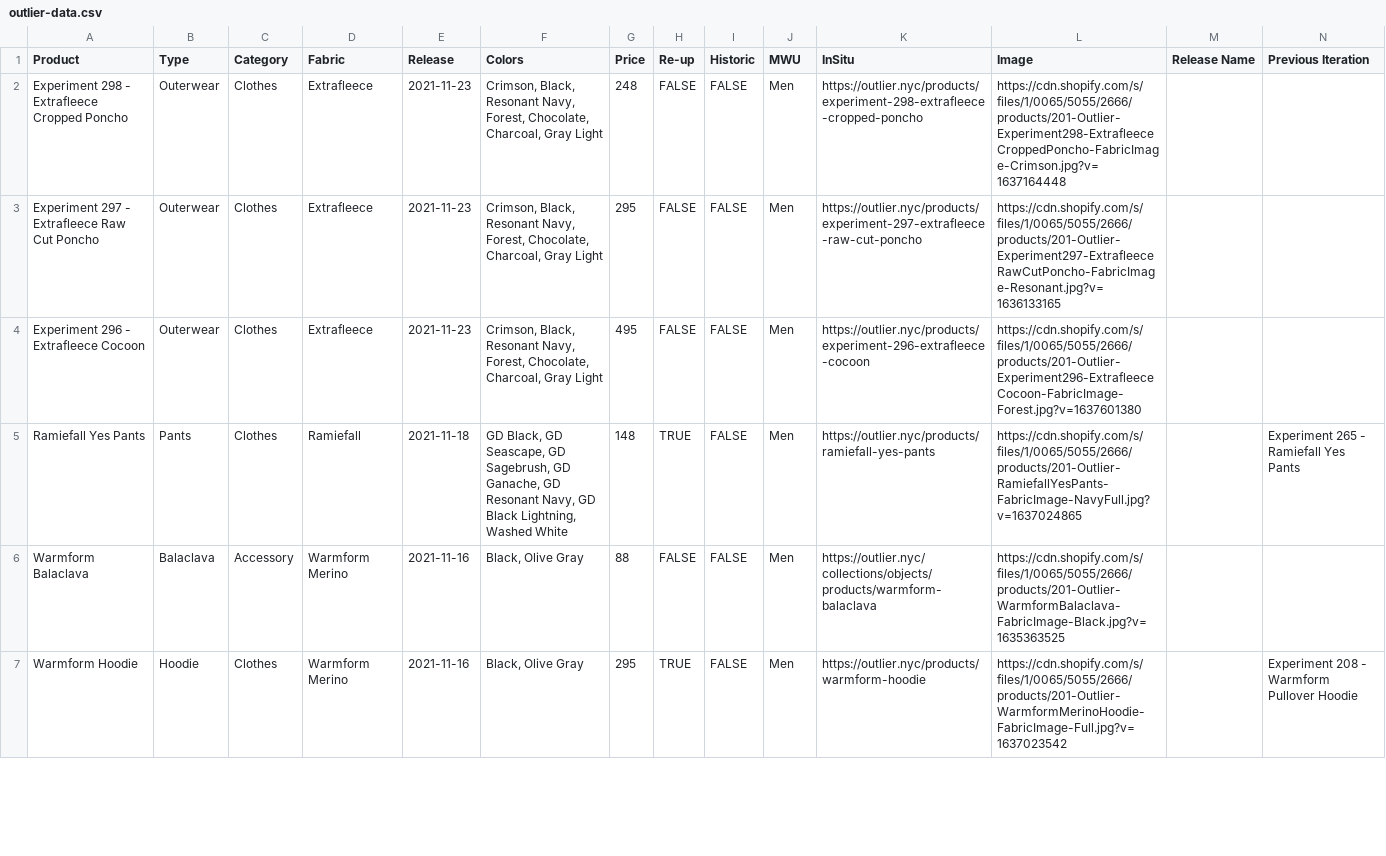
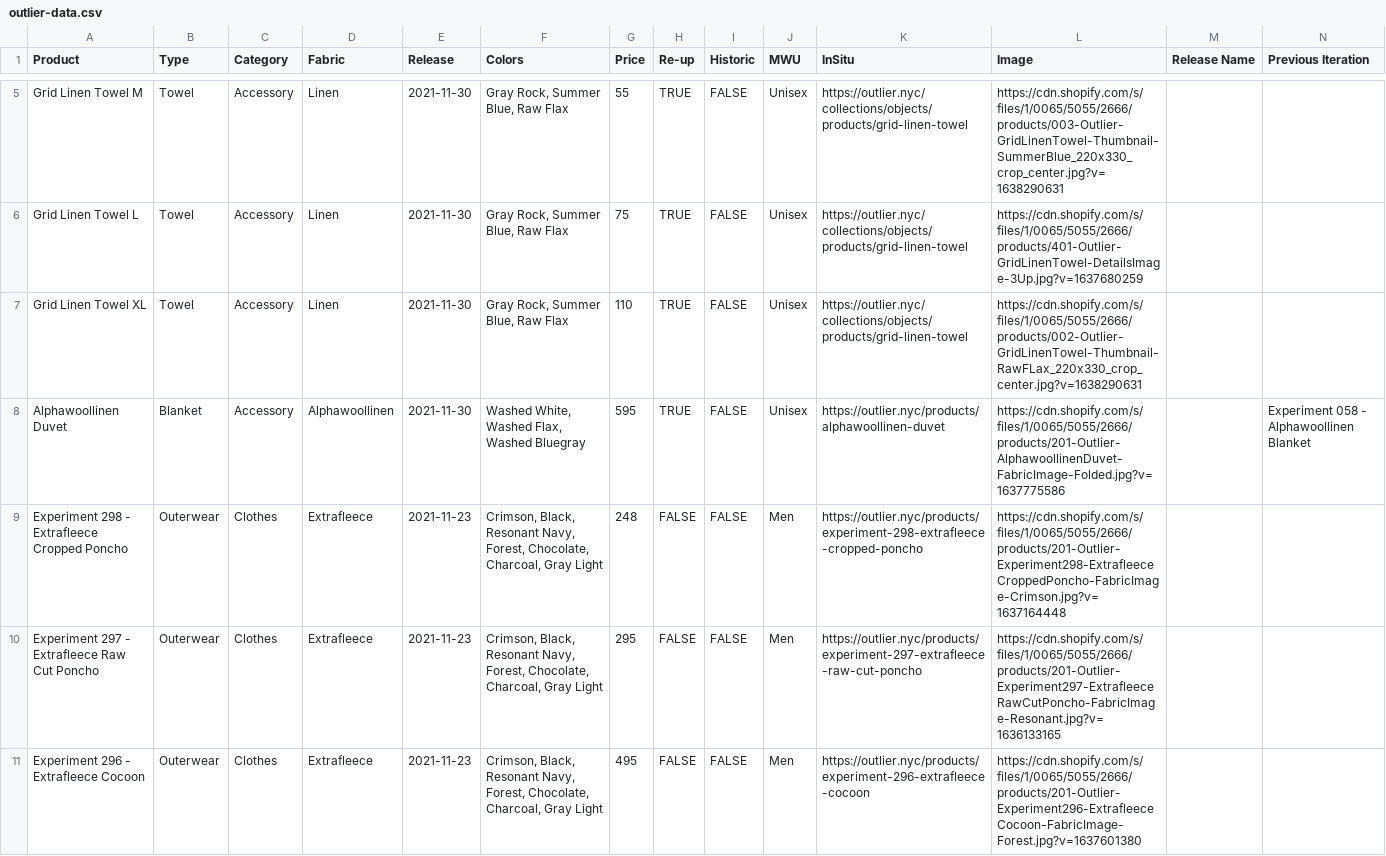
Before and after one commit to ciyer/outlier, a CSV file: public/outlier-data.csv, drawn as a sheet; only a part is shown, gaps mark what is left out; the shorter side is filled out with more unchanged rows; rows hold the shown columns only; the diff covers the shown part only; the diff names each change by its address in the sheet, - before the commit and + after, or states it on an @@ line.

Commit message:
2021-11-30 drops

```diff
--- a/public/outlier-data.csv
+++ b/public/outlier-data.csv
+row 5: Grid Linen Towel M | Towel | Accessory | Linen | 2021-11-30 | Gray Rock, Summer Blue, Raw Flax | 55 | TRUE | FALSE | Unisex | https://outlier.nyc/collections/objects/products/grid-linen-towel | https://cdn.shopify.com/s/files/1/0065/5055/2666/products/003-Outlier-GridLinenTowel-Thumbnail-SummerBlue_220x330_crop_center.jpg?v=1638290631
+row 6: Grid Linen Towel L | Towel | Accessory | Linen | 2021-11-30 | Gray Rock, Summer Blue, Raw Flax | 75 | TRUE | FALSE | Unisex | https://outlier.nyc/collections/objects/products/grid-linen-towel | https://cdn.shopify.com/s/files/1/0065/5055/2666/products/401-Outlier-GridLinenTowel-DetailsImage-3Up.jpg?v=1637680259
+row 7: Grid Linen Towel XL | Towel | Accessory | Linen | 2021-11-30 | Gray Rock, Summer Blue, Raw Flax | 110 | TRUE | FALSE | Unisex | https://outlier.nyc/collections/objects/products/grid-linen-towel | https://cdn.shopify.com/s/files/1/0065/5055/2666/products/002-Outlier-GridLinenTowel-Thumbnail-RawFLax_220x330_crop_center.jpg?v=1638290631
+row 8: Alphawoollinen Duvet | Blanket | Accessory | Alphawoollinen | 2021-11-30 | Washed White, Washed Flax, Washed Bluegray | 595 | TRUE | FALSE | Unisex | https://outlier.nyc/products/alphawoollinen-duvet | https://cdn.shopify.com/s/files/1/0065/5055/2666/products/201-Outlier-AlphawoollinenDuvet-FabricImage-Folded.jpg?v=1637775586 |  | Experiment 058 - Alphawoollinen Blanket
```
Also changed, not shown: 3 added rows and 1 edited cell elsewhere in this file.
